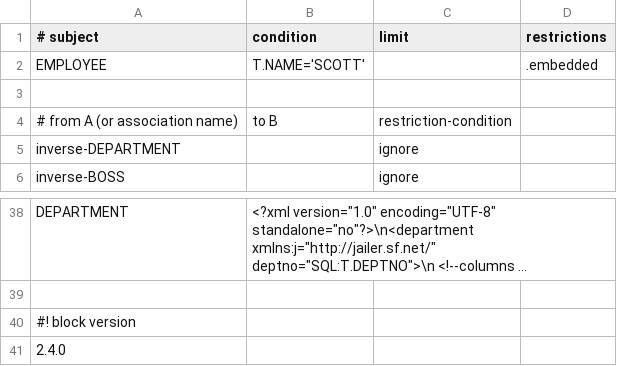
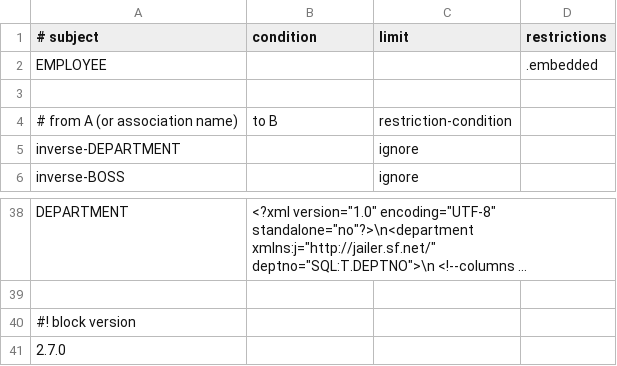
Before and after one commit to P15/jailer, a CSV file: Demo.csv, drawn as a sheet; only a part is shown, gaps mark what is left out; long unchanged cells end in …; the diff names each change by its address in the sheet, - before the commit and + after, or states it on an @@ line.

```diff
--- a/Demo.csv
+++ b/Demo.csv
-B2 (condition): T.NAME='SCOTT'
+B2 (condition): (empty)
-A41 (# subject): 2.4.0
+A41 (# subject): 2.7.0
```
Also changed, not shown: 15 other files.
